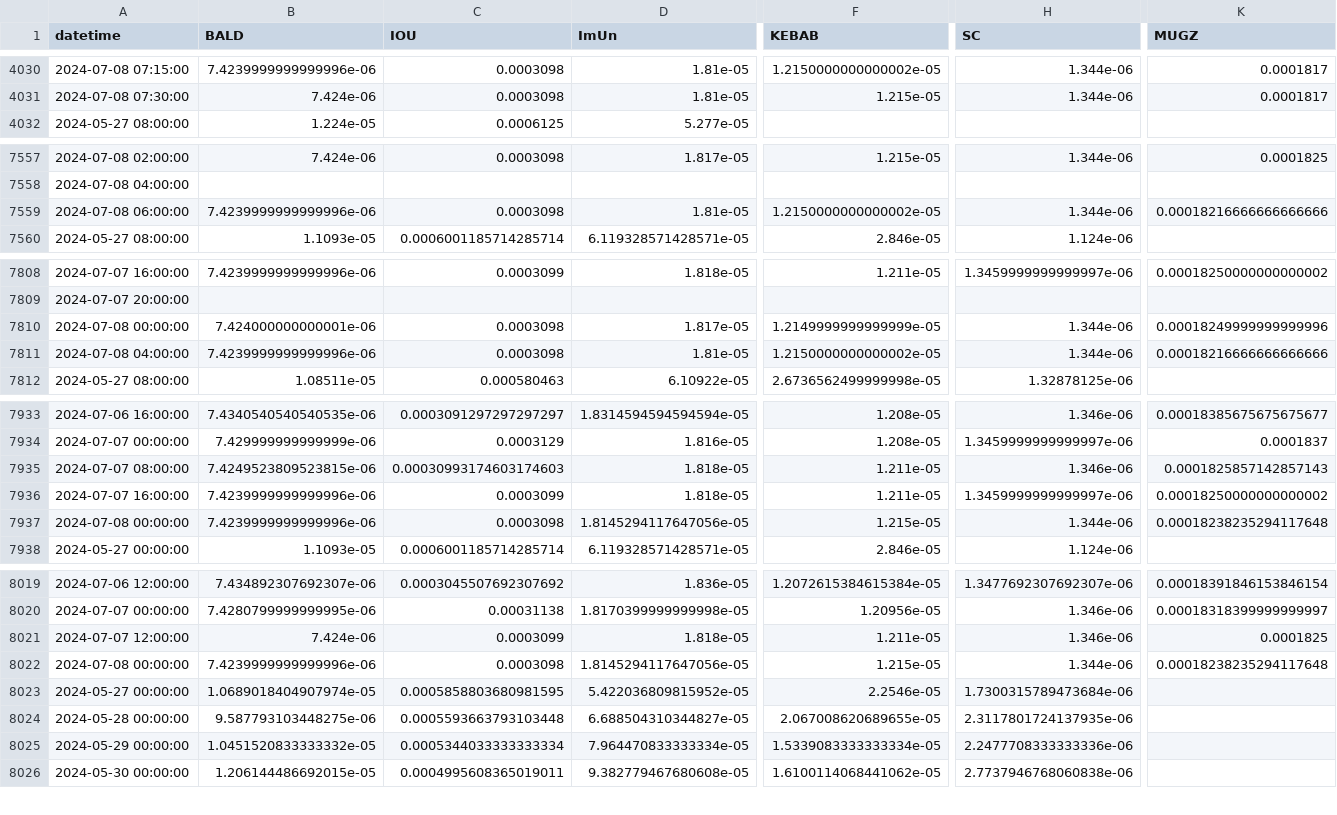
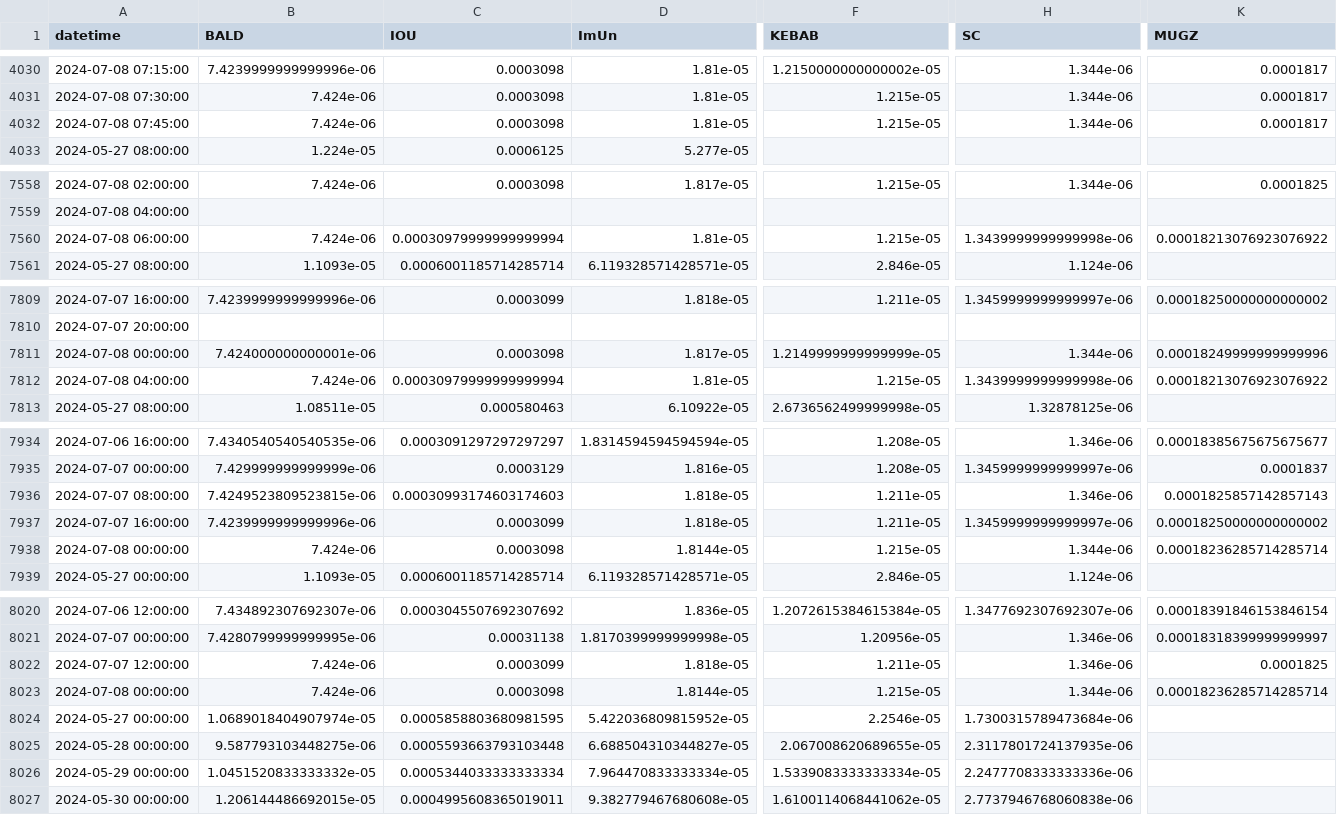
Before and after one commit to B4k469420/MADAlphaSummary, a CSV file: data/dfResampled_July24.csv, drawn as a sheet; only a part is shown, gaps mark what is left out; addresses are those after the commit; rows hold the shown columns only; the diff covers the shown part only; the diff names each change by its address in the sheet, - before the commit and + after, or states it on an @@ line.

Commit message:
Update resampledDF.csv

```diff
--- a/data/dfResampled_July24.csv
+++ b/data/dfResampled_July24.csv
+row 4032: 2024-07-08 07:45:00 | 7.424e-06 | 0.0003098 | 1.81e-05 | 1.215e-05 | 1.344e-06 | 0.0001817
-B7560 (BALD): 7.4239999999999996e-06
+B7560 (BALD): 7.424e-06
-C7560 (IOU): 0.0003098
+C7560 (IOU): 0.00030979999999999994
-F7560 (KEBAB): 1.2150000000000002e-05
+F7560 (KEBAB): 1.215e-05
-H7560 (SC): 1.344e-06
+H7560 (SC): 1.3439999999999998e-06
-K7560 (MUGZ): 0.00018216666666666666
+K7560 (MUGZ): 0.00018213076923076922
-B7812 (BALD): 7.4239999999999996e-06
+B7812 (BALD): 7.424e-06
-C7812 (IOU): 0.0003098
+C7812 (IOU): 0.00030979999999999994
-F7812 (KEBAB): 1.2150000000000002e-05
+F7812 (KEBAB): 1.215e-05
-H7812 (SC): 1.344e-06
+H7812 (SC): 1.3439999999999998e-06
-K7812 (MUGZ): 0.00018216666666666666
+K7812 (MUGZ): 0.00018213076923076922
-B7938 (BALD): 7.4239999999999996e-06
+B7938 (BALD): 7.424e-06
-D7938 (ImUn): 1.8145294117647056e-05
+D7938 (ImUn): 1.8144e-05
-K7938 (MUGZ): 0.00018238235294117648
+K7938 (MUGZ): 0.00018236285714285714
-B8023 (BALD): 7.4239999999999996e-06
+B8023 (BALD): 7.424e-06
-D8023 (ImUn): 1.8145294117647056e-05
+D8023 (ImUn): 1.8144e-05
-K8023 (MUGZ): 0.00018238235294117648
+K8023 (MUGZ): 0.00018236285714285714
```
Also changed, not shown: 7 edited cells elsewhere in this file.
